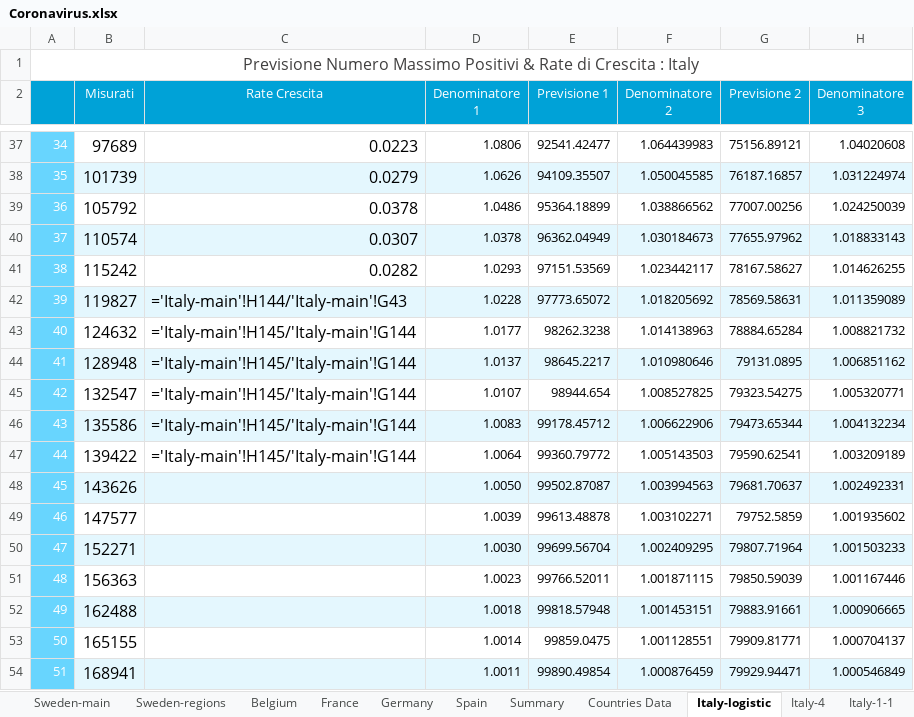
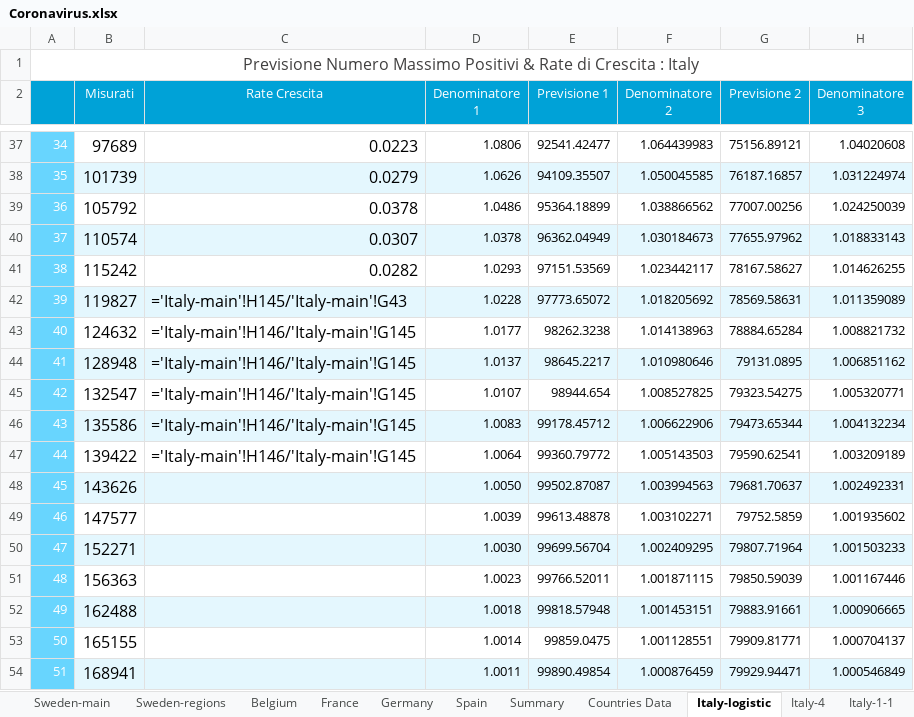
Before and after one commit to angelodm/covid-19_general_statistics, an Excel workbook: Coronavirus.xlsx, sheet Italy-logistic, drawn as a sheet; only a part is shown, gaps mark what is left out; values as stored, in another font and other column widths than the file's, no borders; formulas without a stored value are shown as written; charts and pictures not drawn; the diff names each change by its address in the sheet, - before the commit and + after, or states it on an @@ line.

```diff
--- a/Coronavirus.xlsx (sheet Italy-logistic)
+++ b/Coronavirus.xlsx (sheet Italy-logistic)
-C42 (Rate Crescita): ='Italy-main'!H144/'Italy-main'!G43
+C42 (Rate Crescita): ='Italy-main'!H145/'Italy-main'!G43
-C43:C47 (Rate Crescita): ='Italy-main'!H145/'Italy-main'!G144
+C43:C47 (Rate Crescita): ='Italy-main'!H146/'Italy-main'!G145
```
Also changed, not shown: sheet Sweden-main, sheet Sweden-regions, sheet Italy-mobility, sheet Italy-main2, sheet Calabria-main, sheet Italy-main, 6 more sheets, charts or pictures.
